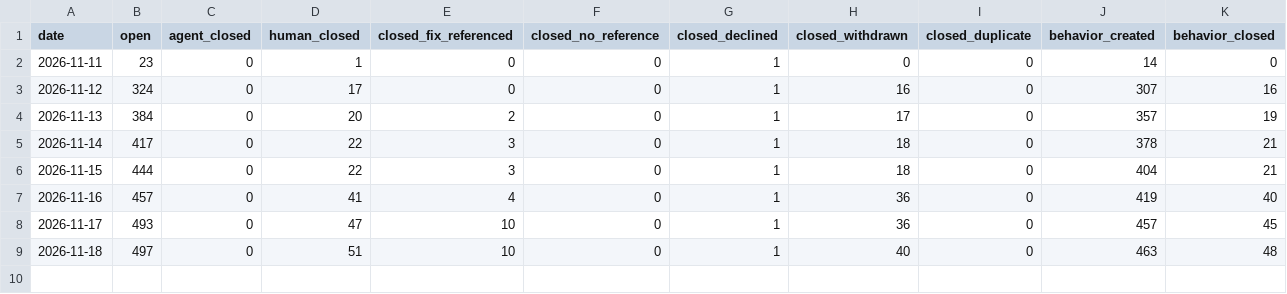
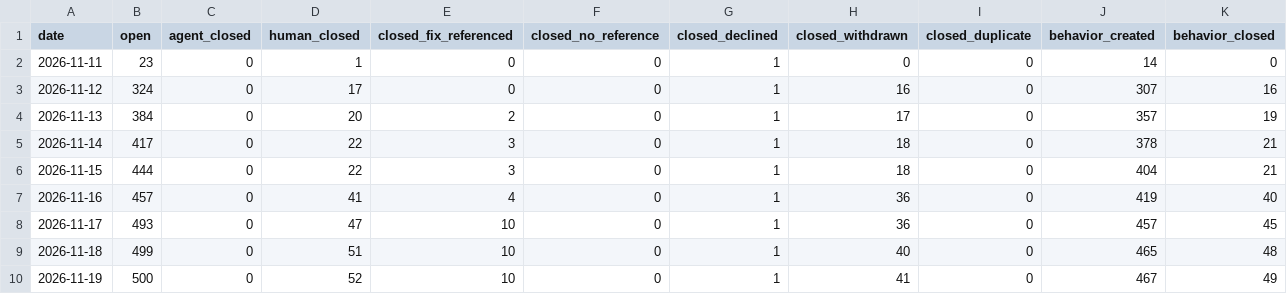
Before and after one commit to sholtomaud/aws-emulator-bug-tracker, a CSV file: data.csv, drawn as a sheet.

```diff
--- a/data.csv
+++ b/data.csv
@@ -8,2 +8,3 @@ date,open,agent_closed,human_closed,closed_fix_referenced,closed_no_reference,cl
 2026-11-17,493,0,47,10,0,1,36,0,457,45
-2026-11-18,497,0,51,10,0,1,40,0,463,48
+2026-11-18,499,0,51,10,0,1,40,0,465,48
+2026-11-19,500,0,52,10,0,1,41,0,467,49
```
Also changed, not shown: agent_queue.csv, 3 other files.
